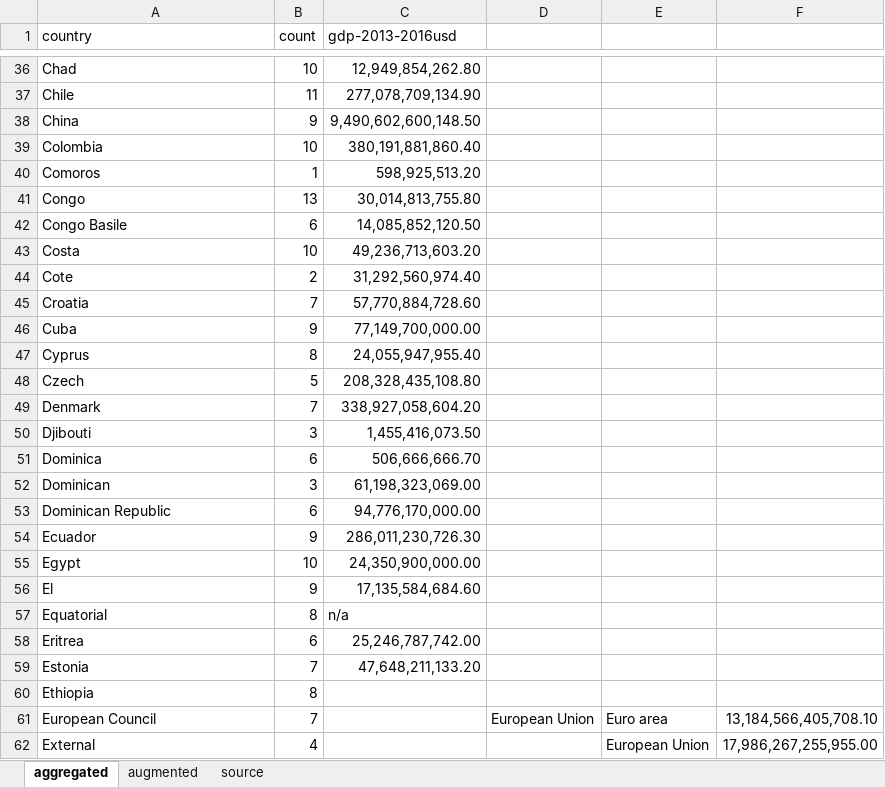
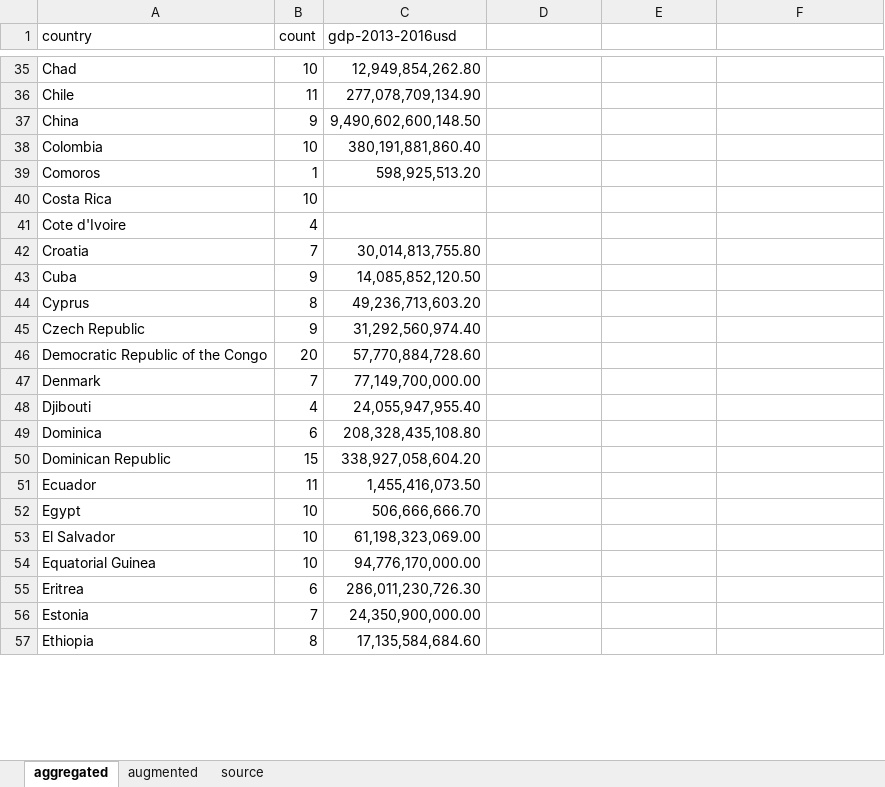
Before and after one commit to Vandivier/data-science-practice, an Excel workbook: datasplash/augmented-rabbiting-on-extended.xlsm, sheet aggregated, drawn as a sheet; only a part is shown, gaps mark what is left out; values as stored, in another font and other column widths than the file's, no borders; removed rows and columns are numbered as before the commit, all else as after; the diff covers the shown part only; the diff names each change by its address in the sheet, - before the commit and + after, or states it on an @@ line.

```diff
--- a/datasplash/augmented-rabbiting-on-extended.xlsm (sheet aggregated)
+++ b/datasplash/augmented-rabbiting-on-extended.xlsm (sheet aggregated)
-row 41: Congo | 13 | 30,014,813,755.80
-row 42: Congo Basile | 6 | 14,085,852,120.50
-row 43: Costa | 10 | 49,236,713,603.20
-row 44: Cote | 2 | 31,292,560,974.40
+row 40: Costa Rica | 10
+row 41: Cote d'Ivoire | 4
-C42 (gdp-2013-2016usd): 57,770,884,728.60
+C42 (gdp-2013-2016usd): 30,014,813,755.80
-C43 (gdp-2013-2016usd): 77,149,700,000.00
+C43 (gdp-2013-2016usd): 14,085,852,120.50
-C44 (gdp-2013-2016usd): 24,055,947,955.40
+C44 (gdp-2013-2016usd): 49,236,713,603.20
-row 48: Czech | 5 | 208,328,435,108.80
+row 45: Czech Republic | 9 | 31,292,560,974.40
+row 46: Democratic Republic of the Congo | 20 | 57,770,884,728.60
-C47 (gdp-2013-2016usd): 338,927,058,604.20
+C47 (gdp-2013-2016usd): 77,149,700,000.00
-B48 (count): 3
+B48 (count): 4
-C48 (gdp-2013-2016usd): 1,455,416,073.50
+C48 (gdp-2013-2016usd): 24,055,947,955.40
-C49 (gdp-2013-2016usd): 506,666,666.70
+C49 (gdp-2013-2016usd): 208,328,435,108.80
-row 52: Dominican | 3 | 61,198,323,069.00
-B50 (count): 6
+B50 (count): 15
-C50 (gdp-2013-2016usd): 94,776,170,000.00
+C50 (gdp-2013-2016usd): 338,927,058,604.20
-B51 (count): 9
+B51 (count): 11
-C51 (gdp-2013-2016usd): 286,011,230,726.30
+C51 (gdp-2013-2016usd): 1,455,416,073.50
-C52 (gdp-2013-2016usd): 24,350,900,000.00
+C52 (gdp-2013-2016usd): 506,666,666.70
-row 56: El | 9 | 17,135,584,684.60
-row 57: Equatorial | 8 | n/a
+row 53: El Salvador | 10 | 61,198,323,069.00
+row 54: Equatorial Guinea | 10 | 94,776,170,000.00
-C55 (gdp-2013-2016usd): 25,246,787,742.00
+C55 (gdp-2013-2016usd): 286,011,230,726.30
-C56 (gdp-2013-2016usd): 47,648,211,133.20
+C56 (gdp-2013-2016usd): 24,350,900,000.00
-C57 (gdp-2013-2016usd): (empty)
+C57 (gdp-2013-2016usd): 17,135,584,684.60
-row 61: European Council | 7 |  | European Union | Euro area | 13,184,566,405,708.10
-row 62: External | 4 |  |  | European Union | 17,986,267,255,955.00
```
Also changed, not shown: 17 added rows, 39 removed rows and 189 edited cells elsewhere in this sheet, sheet augmented.
